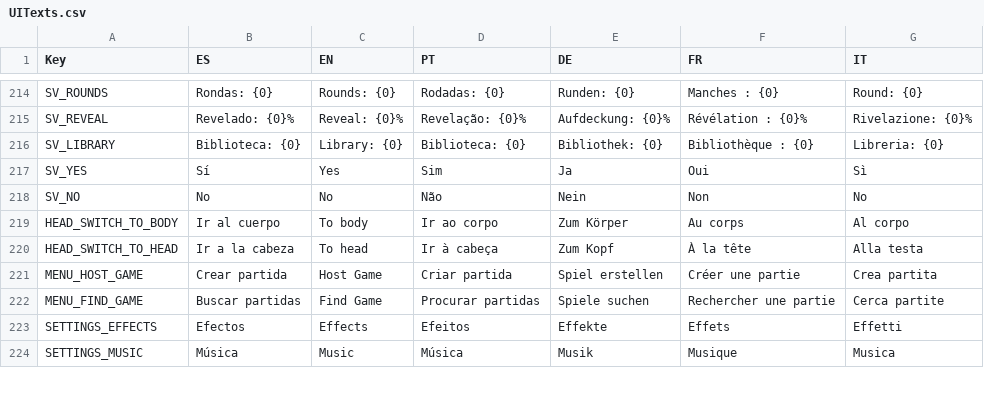
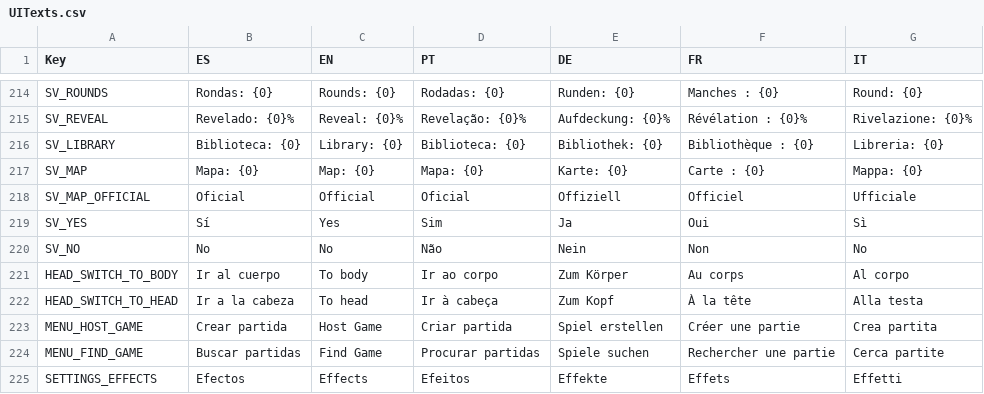
Before and after one commit to FrancoAgnic/MyPartyGame, a CSV file: Content/Localization/UITexts.csv, drawn as a sheet; only a part is shown, gaps mark what is left out; the shorter side is filled out with more unchanged rows; the diff names each change by its address in the sheet, - before the commit and + after, or states it on an @@ line.

```diff
--- a/Content/Localization/UITexts.csv
+++ b/Content/Localization/UITexts.csv
+row 217: SV_MAP | Mapa: {0} | Map: {0} | Mapa: {0} | Karte: {0} | Carte : {0} | Mappa: {0}
+row 218: SV_MAP_OFFICIAL | Oficial | Official | Oficial | Offiziell | Officiel | Ufficiale
```
Also changed, not shown: 6 other files.
